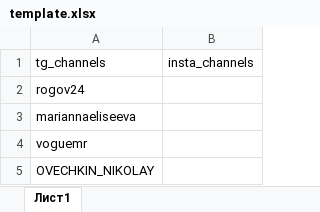
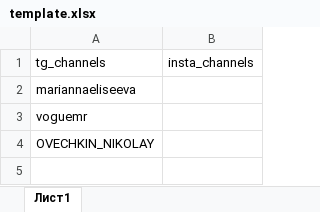
Before and after one commit to dimi3tru/parser_tg_inst, an Excel workbook: parsing/template.xlsx, sheet Лист1, drawn as a sheet; values as stored, in another font and other column widths than the file's, no borders; the diff names each change by its address in the sheet, - before the commit and + after, or states it on an @@ line.

```diff
--- a/parsing/template.xlsx (sheet Лист1)
+++ b/parsing/template.xlsx (sheet Лист1)
-row 2: rogov24
```
Also changed, not shown: 13 other files.
